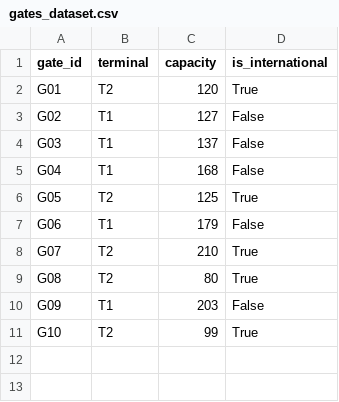
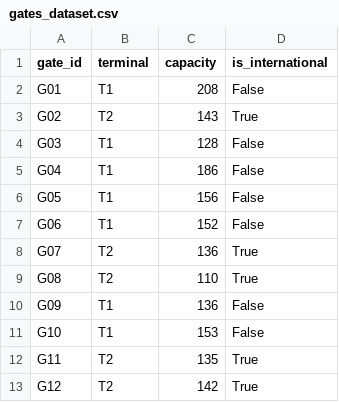
Before and after one commit to hany584/Airport_Gate_Manager, a CSV file: gates_dataset.csv, drawn as a sheet.

```diff
--- a/gates_dataset.csv
+++ b/gates_dataset.csv
@@ -1,11 +1,13 @@
 gate_id,terminal,capacity,is_international
-G01,T2,120,True
-G02,T1,127,False
-G03,T1,137,False
-G04,T1,168,False
-G05,T2,125,True
-G06,T1,179,False
-G07,T2,210,True
-G08,T2,80,True
-G09,T1,203,False
-G10,T2,99,True
+G01,T1,208,False
+G02,T2,143,True
+G03,T1,128,False
+G04,T1,186,False
+G05,T1,156,False
+G06,T1,152,False
+G07,T2,136,True
+G08,T2,110,True
+G09,T1,136,False
+G10,T1,153,False
+G11,T2,135,True
+G12,T2,142,True
```
Also changed, not shown: flights_dataset.csv, passengers_dataset.csv.
